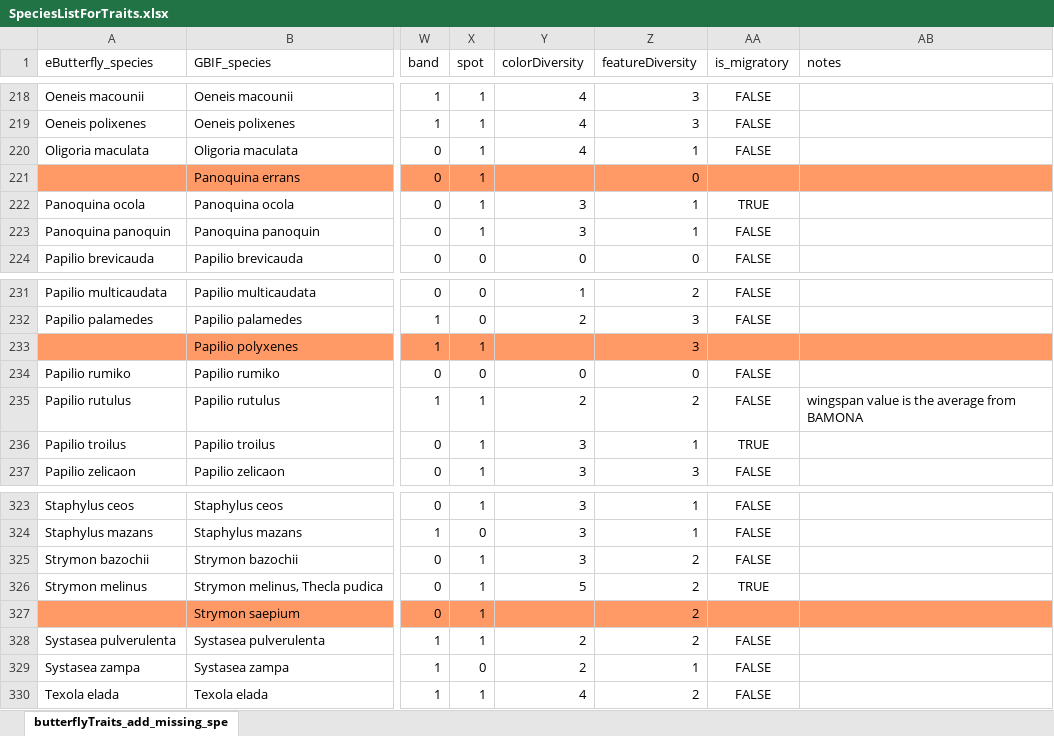
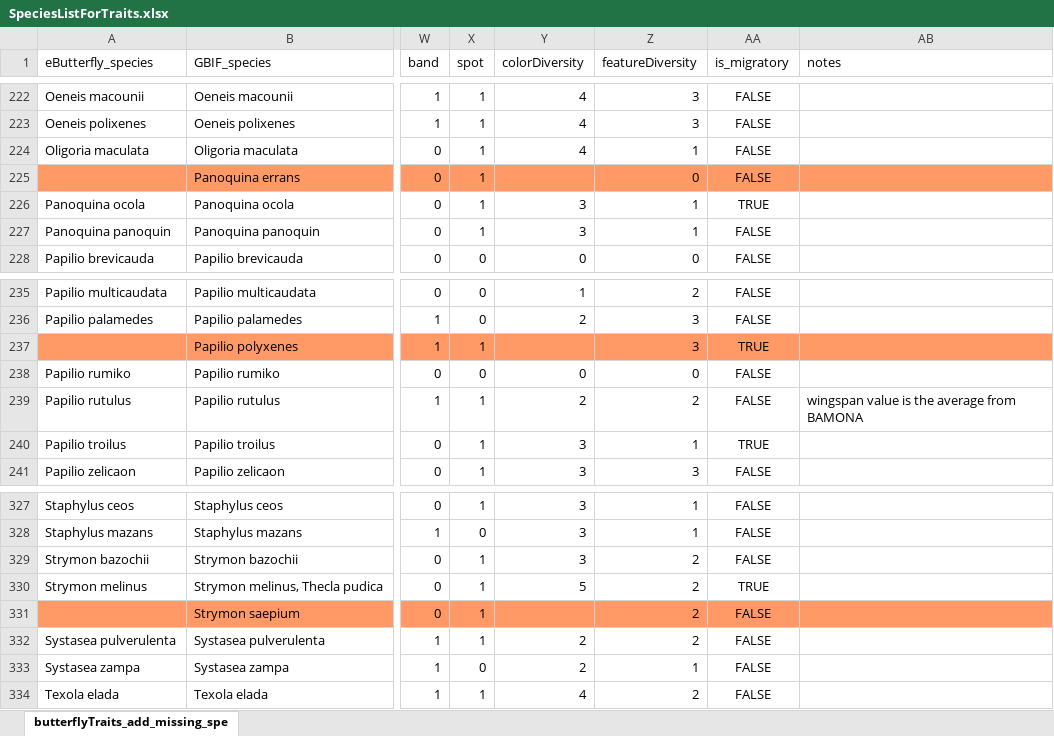
Before and after one commit to jensculrich/urban_park_community_science_project, an Excel workbook: data/lepidoptera_trait_data/lepidoptera_trait_data/SpeciesListForTraits.xlsx, sheet butterflyTraits_add_missing_spe, drawn as a sheet; only a part is shown, gaps mark what is left out; values as stored, in another font and other column widths than the file's, no borders; addresses are those after the commit; the diff covers the shown part only; the diff names each change by its address in the sheet, - before the commit and + after, or states it on an @@ line.

Commit message:
add missing species traits, update predict diversity plots to compare composition of simmed communities

```diff
--- a/data/lepidoptera_trait_data/lepidoptera_trait_data/SpeciesListForTraits.xlsx (sheet butterflyTraits_add_missing_spe)
+++ b/data/lepidoptera_trait_data/lepidoptera_trait_data/SpeciesListForTraits.xlsx (sheet butterflyTraits_add_missing_spe)
-AA225 (is_migratory): (empty)
+AA225 (is_migratory): FALSE
-AA237 (is_migratory): (empty)
+AA237 (is_migratory): TRUE
-AA331 (is_migratory): (empty)
+AA331 (is_migratory): FALSE
```
Also changed, not shown: 4 added rows and 12 edited cells elsewhere in this sheet, 9 other files.
